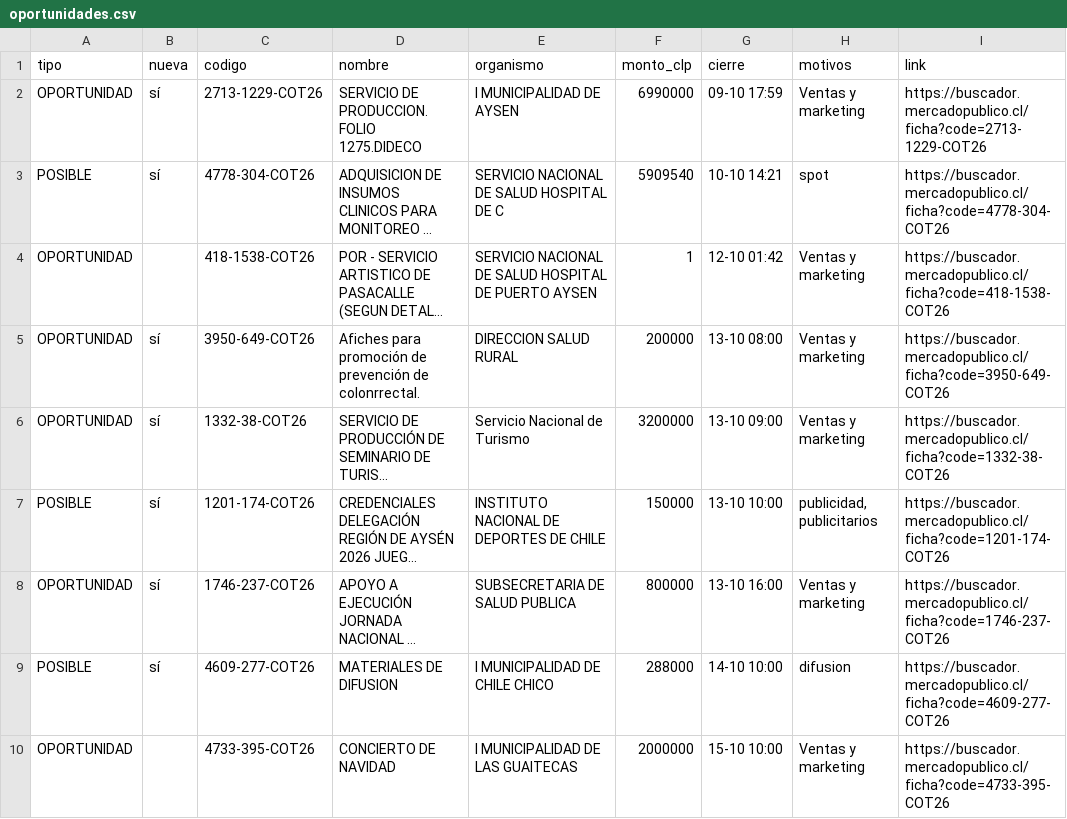
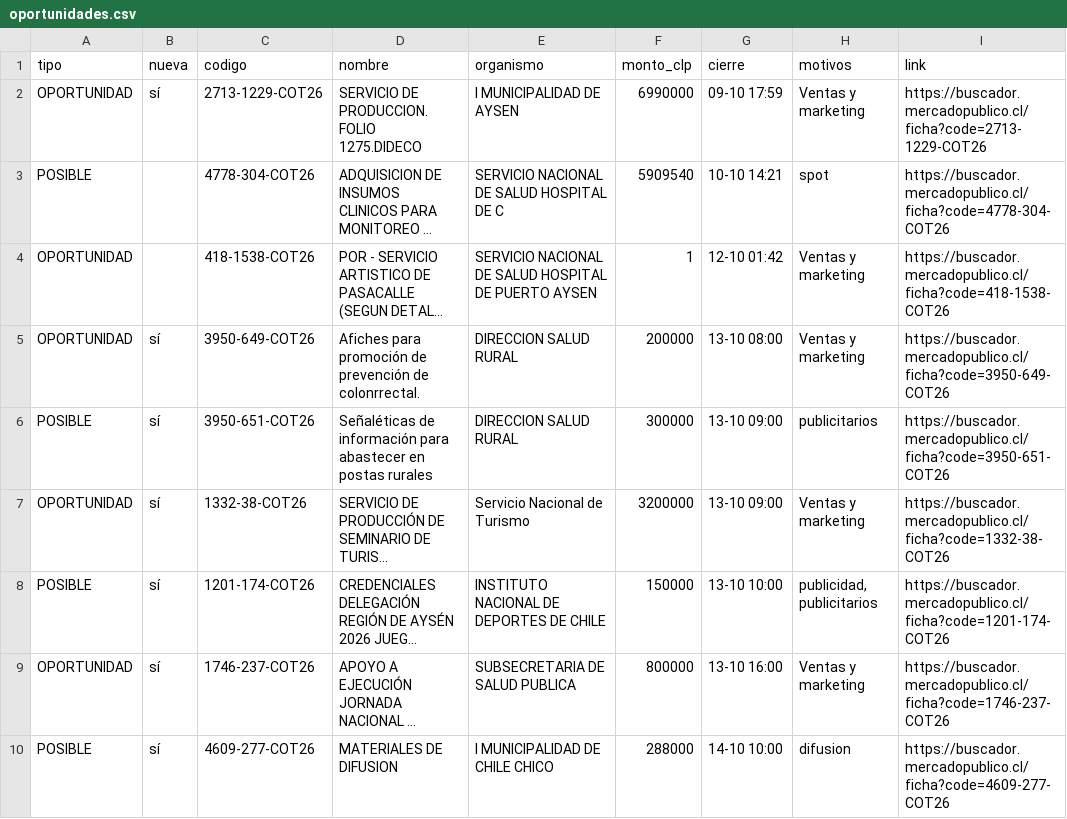
Before and after one commit to ricardoarevalo2/radar-aysen, a CSV file: docs/oportunidades.csv, drawn as a sheet; only a part is shown; the shorter side is filled out with more unchanged rows; long unchanged cells end in …; the diff names each change by its address in the sheet, - before the commit and + after, or states it on an @@ line.

```diff
--- a/docs/oportunidades.csv
+++ b/docs/oportunidades.csv
-B3 (nueva): sí
+B3 (nueva): (empty)
+row 6: POSIBLE | sí | 3950-651-COT26 | Señaléticas de información para abastecer en postas rurales | DIRECCION SALUD RURAL | 300000 | 13-10 09:00 | publicitarios | https://buscador.mercadopublico.cl/ficha?code=3950-651-COT26
```
Also changed, not shown: docs/z-f3312e8e/oportunidades.csv, 6 other files.
